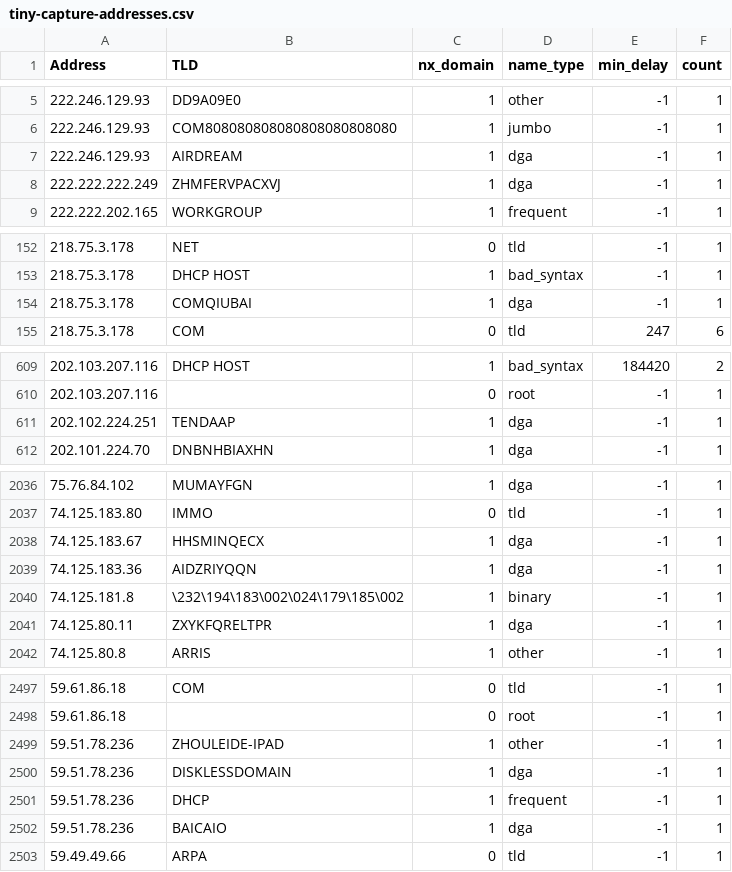
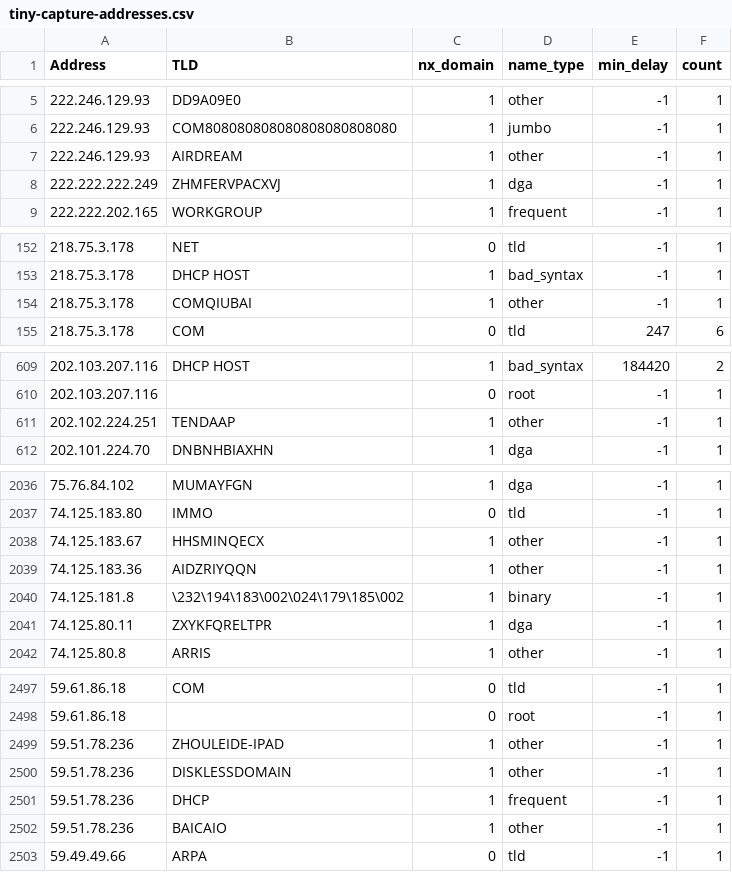
Before and after one commit to private-octopus/ithitools, a CSV file: data/tiny-capture-addresses.csv, drawn as a sheet; only a part is shown, gaps mark what is left out; the diff covers the shown part only.

```diff
--- a/data/tiny-capture-addresses.csv
+++ b/data/tiny-capture-addresses.csv
@@ -6,3 +6,3 @@ Address, TLD, nx_domain, name_type, min_delay, count
 222.246.129.93,"COM808080808080808080808080",1,jumbo,-1,1
-222.246.129.93,"AIRDREAM",1,dga,-1,1
+222.246.129.93,"AIRDREAM",1,other,-1,1
 222.222.222.249,"ZHMFERVPACXVJ",1,dga,-1,1
@@ -153,3 +153,3 @@ Address, TLD, nx_domain, name_type, min_delay, count
 218.75.3.178,"DHCP HOST",1,bad_syntax,-1,1
-218.75.3.178,"COMQIUBAI",1,dga,-1,1
+218.75.3.178,"COMQIUBAI",1,other,-1,1
 218.75.3.178,"COM",0,tld,247,6
@@ -610,3 +610,3 @@ Address, TLD, nx_domain, name_type, min_delay, count
 202.103.207.116,"",0,root,-1,1
-202.102.224.251,"TENDAAP",1,dga,-1,1
+202.102.224.251,"TENDAAP",1,other,-1,1
 202.101.224.70,"DNBNHBIAXHN",1,dga,-1,1
@@ -2037,4 +2037,4 @@ Address, TLD, nx_domain, name_type, min_delay, count
 74.125.183.80,"IMMO",0,tld,-1,1
-74.125.183.67,"HHSMINQECX",1,dga,-1,1
-74.125.183.36,"AIDZRIYQQN",1,dga,-1,1
+74.125.183.67,"HHSMINQECX",1,other,-1,1
+74.125.183.36,"AIDZRIYQQN",1,other,-1,1
 74.125.181.8,"\232\194\183\002\024\179\185\002",1,binary,-1,1
@@ -2499,5 +2499,5 @@ Address, TLD, nx_domain, name_type, min_delay, count
 59.51.78.236,"ZHOULEIDE-IPAD",1,other,-1,1
-59.51.78.236,"DISKLESSDOMAIN",1,dga,-1,1
+59.51.78.236,"DISKLESSDOMAIN",1,other,-1,1
 59.51.78.236,"DHCP",1,frequent,-1,1
-59.51.78.236,"BAICAIO",1,dga,-1,1
+59.51.78.236,"BAICAIO",1,other,-1,1
 59.49.49.66,"ARPA",0,tld,-1,1
```
Also changed, not shown: 23 edited cells elsewhere in this file, data/tiny-capture-cbor.csv, data/tiny-capture-names.csv, 9 other files.
